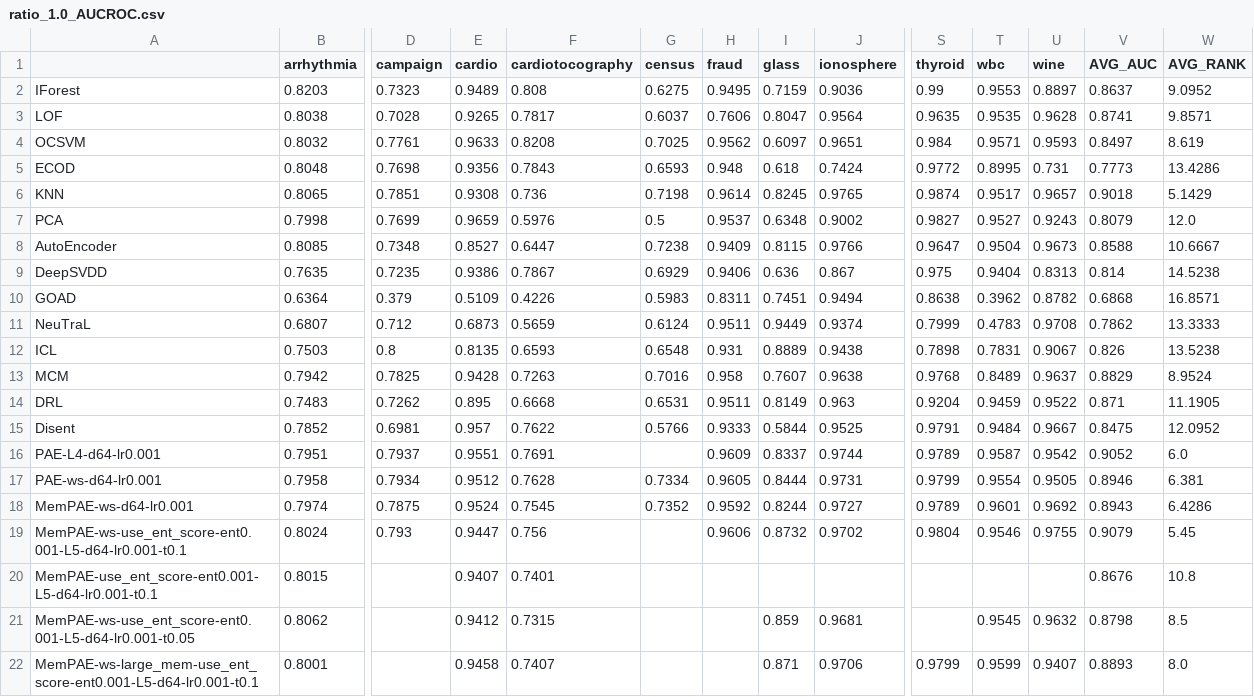
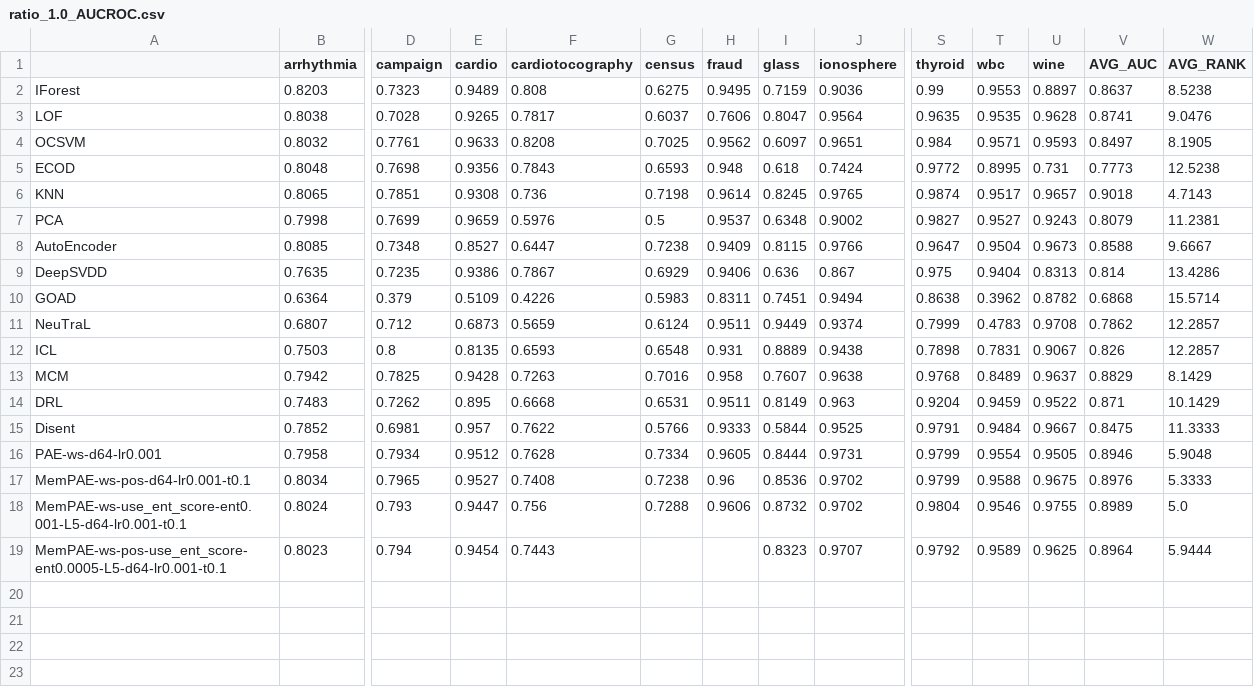
Before and after one commit to Cheol-Will/perceiver-ad, a CSV file: metrics/ratio_1.0_AUCROC.csv, drawn as a sheet; only a part is shown, gaps mark what is left out; removed rows and columns are numbered as before the commit, all else as after; rows hold the shown columns only; the diff names each change by its address in the sheet, - before the commit and + after, or states it on an @@ line.

```diff
--- a/metrics/ratio_1.0_AUCROC.csv
+++ b/metrics/ratio_1.0_AUCROC.csv
-W2 (AVG_RANK): 9.0952
+W2 (AVG_RANK): 8.5238
-W3 (AVG_RANK): 9.8571
+W3 (AVG_RANK): 9.0476
-W4 (AVG_RANK): 8.619
+W4 (AVG_RANK): 8.1905
-W5 (AVG_RANK): 13.4286
+W5 (AVG_RANK): 12.5238
-W6 (AVG_RANK): 5.1429
+W6 (AVG_RANK): 4.7143
-W7 (AVG_RANK): 12.0
+W7 (AVG_RANK): 11.2381
-W8 (AVG_RANK): 10.6667
+W8 (AVG_RANK): 9.6667
-W9 (AVG_RANK): 14.5238
+W9 (AVG_RANK): 13.4286
-W10 (AVG_RANK): 16.8571
+W10 (AVG_RANK): 15.5714
-W11 (AVG_RANK): 13.3333
+W11 (AVG_RANK): 12.2857
-W12 (AVG_RANK): 13.5238
+W12 (AVG_RANK): 12.2857
-W13 (AVG_RANK): 8.9524
+W13 (AVG_RANK): 8.1429
-W14 (AVG_RANK): 11.1905
+W14 (AVG_RANK): 10.1429
-W15 (AVG_RANK): 12.0952
+W15 (AVG_RANK): 11.3333
-row 16: PAE-L4-d64-lr0.001 | 0.7951 | 0.7937 | 0.9551 | 0.7691 |  | 0.9609 | 0.8337 | 0.9744 | 0.9789 | 0.9587 | 0.9542 | 0.9052 | 6.0
-W16 (AVG_RANK): 6.381
+W16 (AVG_RANK): 5.9048
-row 18: MemPAE-ws-d64-lr0.001 | 0.7974 | 0.7875 | 0.9524 | 0.7545 | 0.7352 | 0.9592 | 0.8244 | 0.9727 | 0.9789 | 0.9601 | 0.9692 | 0.8943 | 6.4286
+row 17: MemPAE-ws-pos-d64-lr0.001-t0.1 | 0.8034 | 0.7965 | 0.9527 | 0.7408 | 0.7238 | 0.96 | 0.8536 | 0.9702 | 0.9799 | 0.9588 | 0.9675 | 0.8976 | 5.3333
-G18 (census): (empty)
+G18 (census): 0.7288
-V18 (AVG_AUC): 0.9079
+V18 (AVG_AUC): 0.8989
-W18 (AVG_RANK): 5.45
+W18 (AVG_RANK): 5.0
-row 20: MemPAE-use_ent_score-ent0.001-L5-d64-lr0.001-t0.1 | 0.8015 |  | 0.9407 | 0.7401 |  |  |  |  |  |  |  | 0.8676 | 10.8
-row 21: MemPAE-ws-use_ent_score-ent0.001-L5-d64-lr0.001-t0.05 | 0.8062 |  | 0.9412 | 0.7315 |  |  | 0.859 | 0.9681 |  | 0.9545 | 0.9632 | 0.8798 | 8.5
-row 22: MemPAE-ws-large_mem-use_ent_score-ent0.001-L5-d64-lr0.001-t0.1 | 0.8001 |  | 0.9458 | 0.7407 |  |  | 0.871 | 0.9706 | 0.9799 | 0.9599 | 0.9407 | 0.8893 | 8.0
+row 19: MemPAE-ws-pos-use_ent_score-ent0.0005-L5-d64-lr0.001-t0.1 | 0.8023 | 0.794 | 0.9454 | 0.7443 |  |  | 0.8323 | 0.9707 | 0.9792 | 0.9589 | 0.9625 | 0.8964 | 5.9444
```
Also changed, not shown: metrics/ratio_1.0_AUCPR.csv, metrics/ratio_1.0_AUCPR_T.csv, 8 other files.
